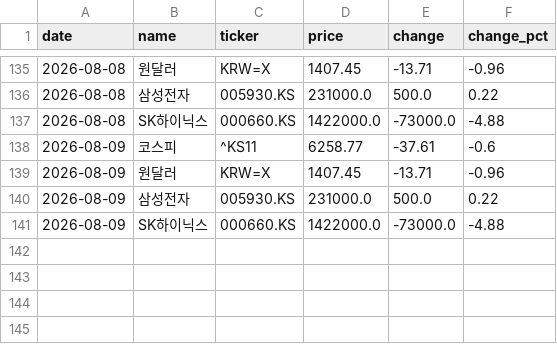
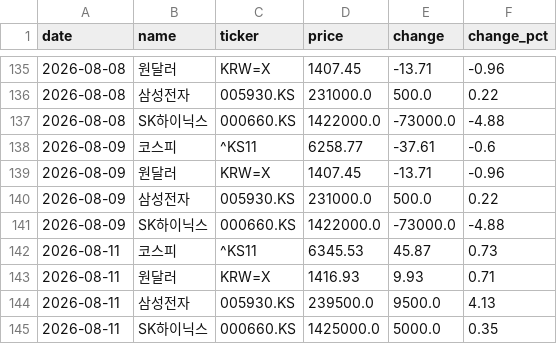
Before and after one commit to Sungsanmerrygoround/finance-dashboard, a CSV file: data/history.csv, drawn as a sheet; only a part is shown, gaps mark what is left out.

```diff
--- a/data/history.csv
+++ b/data/history.csv
@@ -141 +141,5 @@ date,name,ticker,price,change,change_pct
 2026-08-09,SK하이닉스,000660.KS,1422000.0,-73000.0,-4.88
+2026-08-11,코스피,^KS11,6345.53,45.87,0.73
+2026-08-11,원달러,KRW=X,1416.93,9.93,0.71
+2026-08-11,삼성전자,005930.KS,239500.0,9500.0,4.13
+2026-08-11,SK하이닉스,000660.KS,1425000.0,5000.0,0.35
```
Also changed, not shown: 1 other file.
